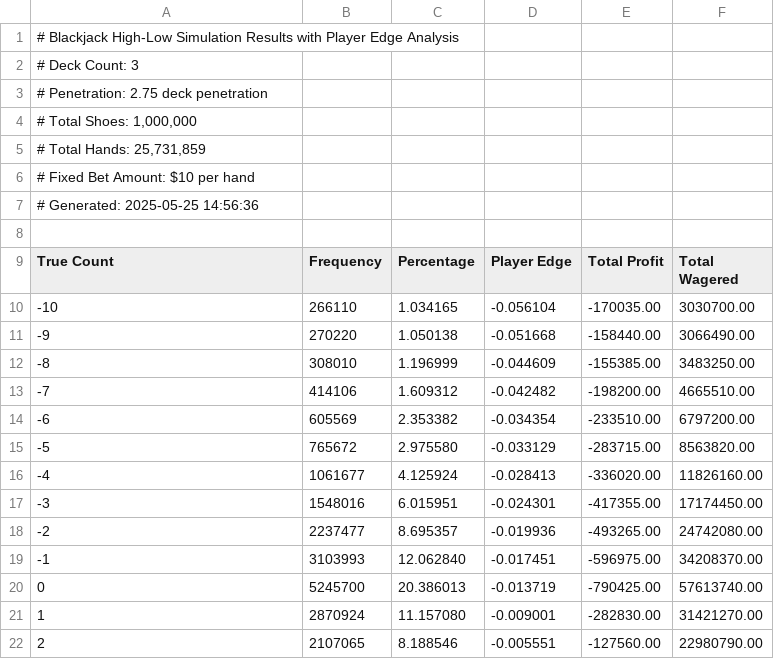
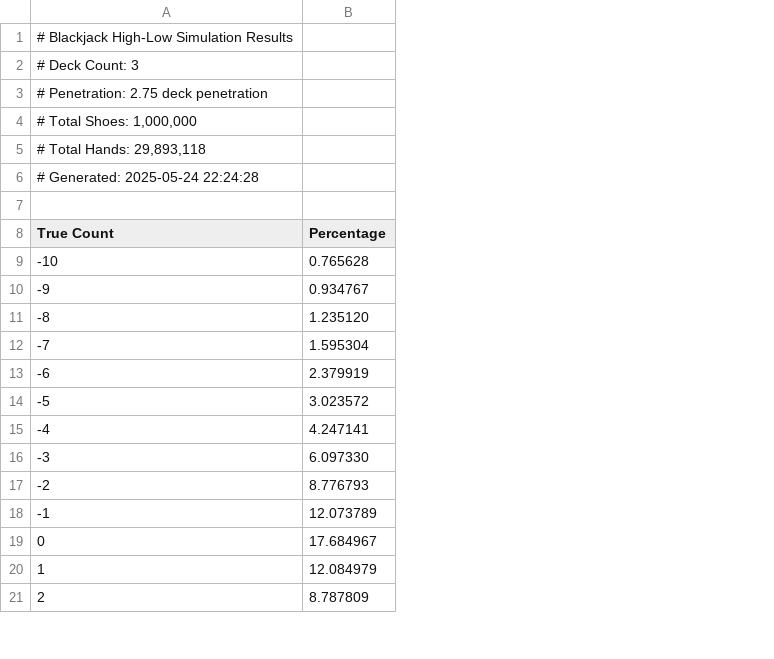
Before and after one commit to brian-ferguson/bjsim, a CSV file: attached_assets/3decks-2.75penetration.csv, drawn as a sheet; only a part is shown; removed rows and columns are numbered as before the commit, all else as after; the diff names each change by its address in the sheet, - before the commit and + after, or states it on an @@ line.

```diff
--- a/attached_assets/3decks-2.75penetration.csv
+++ b/attached_assets/3decks-2.75penetration.csv
-column B (Frequency), rows 10-22: 266110 | 270220 | 308010 | 414106 | 605569 | 765672 | 1061677 | 1548016 | 2237477 | 3103993 | 5245700 | 2870924 | 2107065
-column C (Percentage), rows 10-22: 1.034165 | 1.050138 | 1.196999 | 1.609312 | 2.353382 | 2.975580 | 4.125924 | 6.015951 | 8.695357 | 12.062840 | 20.386013 | 11.157080 | 8.188546
-column D (Player Edge), rows 10-22: -0.056104 | -0.051668 | -0.044609 | -0.042482 | -0.034354 | -0.033129 | -0.028413 | -0.024301 | -0.019936 | -0.017451 | -0.013719 | -0.009001 | -0.005551
-column E (Total Profit), rows 10-22: -170035.00 | -158440.00 | -155385.00 | -198200.00 | -233510.00 | -283715.00 | -336020.00 | -417355.00 | -493265.00 | -596975.00 | -790425.00 | -282830.00 | -127560.00
-column F (Total Wagered), rows 10-22: 3030700.00 | 3066490.00 | 3483250.00 | 4665510.00 | 6797200.00 | 8563820.00 | 11826160.00 | 17174450.00 | 24742080.00 | 34208370.00 | 57613740.00 | 31421270.00 | 22980790.00
+column B (Percentage), rows 9-21: 0.765628 | 0.934767 | 1.235120 | 1.595304 | 2.379919 | 3.023572 | 4.247141 | 6.097330 | 8.776793 | 12.073789 | 17.684967 | 12.084979 | 8.787809
-A1 (True Count): …Simulation Results with Player Edge Analysis
+A1 (True Count): …Simulation Results
-A5 (True Count): # Total Hands: 25,731,859
+A5 (True Count): # Total Hands: 29,893,118
-A6 (True Count): # Fixed Bet Amount: $10 per hand
+A6 (True Count): # Generated: 2025-05-24 22:24:28
-row 7: # Generated: 2025-05-25 14:56:36
```
Also changed, not shown: attached_assets/3decks-2.5penetration.csv, attached_assets/3decks-nopenetration.csv, 50 other files.
